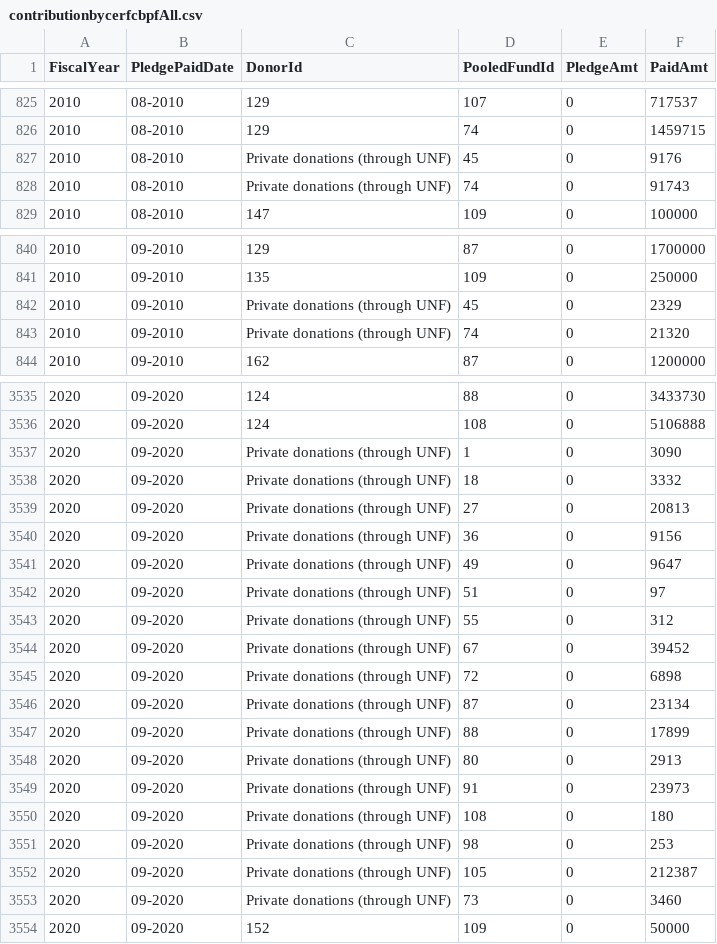
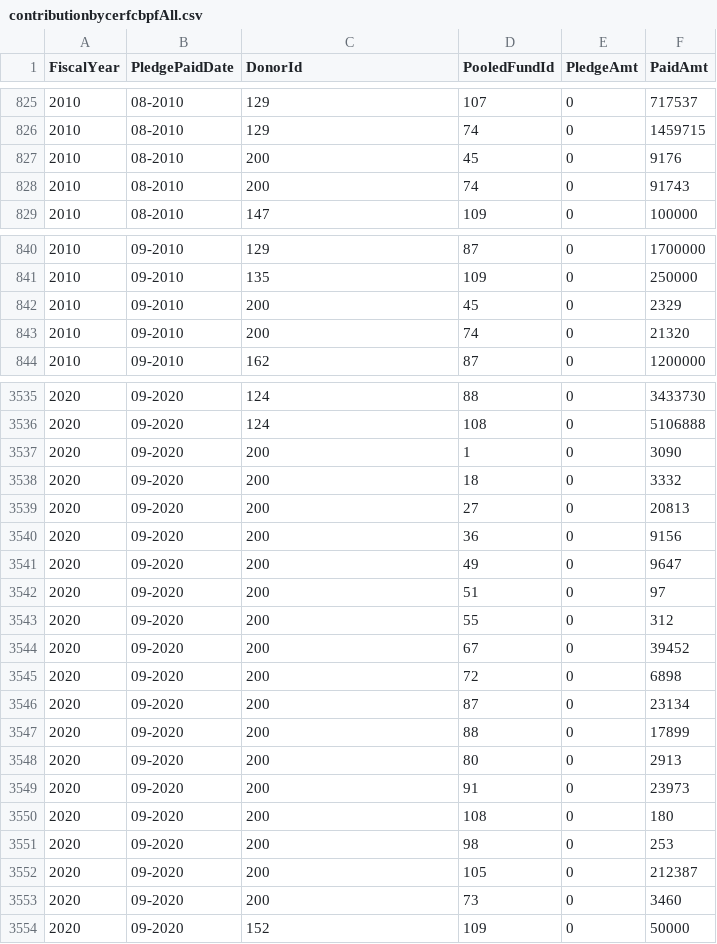
Before and after one commit to CBPFGMS/pfbi-data, a CSV file: contributionbycerfcbpfAll.csv, drawn as a sheet; only a part is shown, gaps mark what is left out; the diff covers the shown part only.

```diff
--- a/contributionbycerfcbpfAll.csv
+++ b/contributionbycerfcbpfAll.csv
@@ -826,4 +826,4 @@ FiscalYear,PledgePaidDate,DonorId,PooledFundId,PledgeAmt,PaidAmt
 2010,08-2010,129,74,0,1459715
-2010,08-2010,Private donations (through UNF),45,0,9176
-2010,08-2010,Private donations (through UNF),74,0,91743
+2010,08-2010,200,45,0,9176
+2010,08-2010,200,74,0,91743
 2010,08-2010,147,109,0,100000
@@ -841,4 +841,4 @@ FiscalYear,PledgePaidDate,DonorId,PooledFundId,PledgeAmt,PaidAmt
 2010,09-2010,135,109,0,250000
-2010,09-2010,Private donations (through UNF),45,0,2329
-2010,09-2010,Private donations (through UNF),74,0,21320
+2010,09-2010,200,45,0,2329
+2010,09-2010,200,74,0,21320
 2010,09-2010,162,87,0,1200000
@@ -3536,19 +3536,19 @@ FiscalYear,PledgePaidDate,DonorId,PooledFundId,PledgeAmt,PaidAmt
 2020,09-2020,124,108,0,5106888
-2020,09-2020,Private donations (through UNF),1,0,3090
-2020,09-2020,Private donations (through UNF),18,0,3332
-2020,09-2020,Private donations (through UNF),27,0,20813
-2020,09-2020,Private donations (through UNF),36,0,9156
-2020,09-2020,Private donations (through UNF),49,0,9647
-2020,09-2020,Private donations (through UNF),51,0,97
-2020,09-2020,Private donations (through UNF),55,0,312
-2020,09-2020,Private donations (through UNF),67,0,39452
-2020,09-2020,Private donations (through UNF),72,0,6898
-2020,09-2020,Private donations (through UNF),87,0,23134
-2020,09-2020,Private donations (through UNF),88,0,17899
-2020,09-2020,Private donations (through UNF),80,0,2913
-2020,09-2020,Private donations (through UNF),91,0,23973
-2020,09-2020,Private donations (through UNF),108,0,180
-2020,09-2020,Private donations (through UNF),98,0,253
-2020,09-2020,Private donations (through UNF),105,0,212387
-2020,09-2020,Private donations (through UNF),73,0,3460
+2020,09-2020,200,1,0,3090
+2020,09-2020,200,18,0,3332
+2020,09-2020,200,27,0,20813
+2020,09-2020,200,36,0,9156
+2020,09-2020,200,49,0,9647
+2020,09-2020,200,51,0,97
+2020,09-2020,200,55,0,312
+2020,09-2020,200,67,0,39452
+2020,09-2020,200,72,0,6898
+2020,09-2020,200,87,0,23134
+2020,09-2020,200,88,0,17899
+2020,09-2020,200,80,0,2913
+2020,09-2020,200,91,0,23973
+2020,09-2020,200,108,0,180
+2020,09-2020,200,98,0,253
+2020,09-2020,200,105,0,212387
+2020,09-2020,200,73,0,3460
 2020,09-2020,152,109,0,50000
```
Also changed, not shown: 61 edited cells elsewhere in this file, contributionbycerfcbpf.csv, 2 other files.
